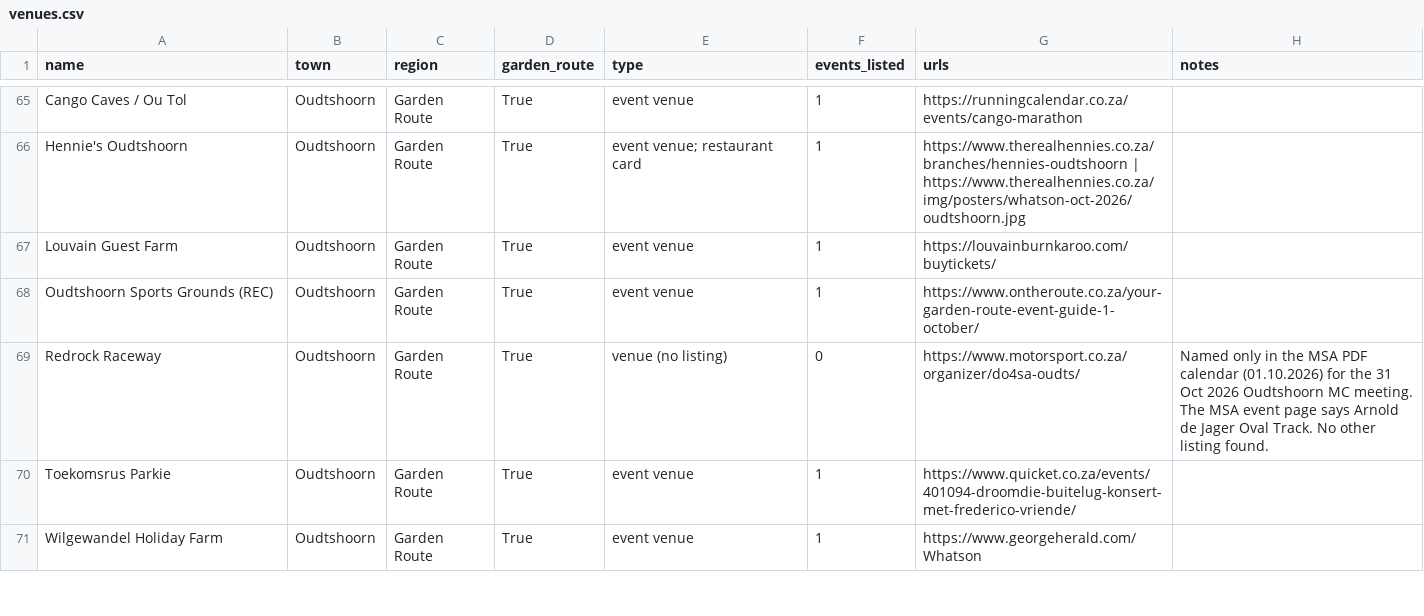
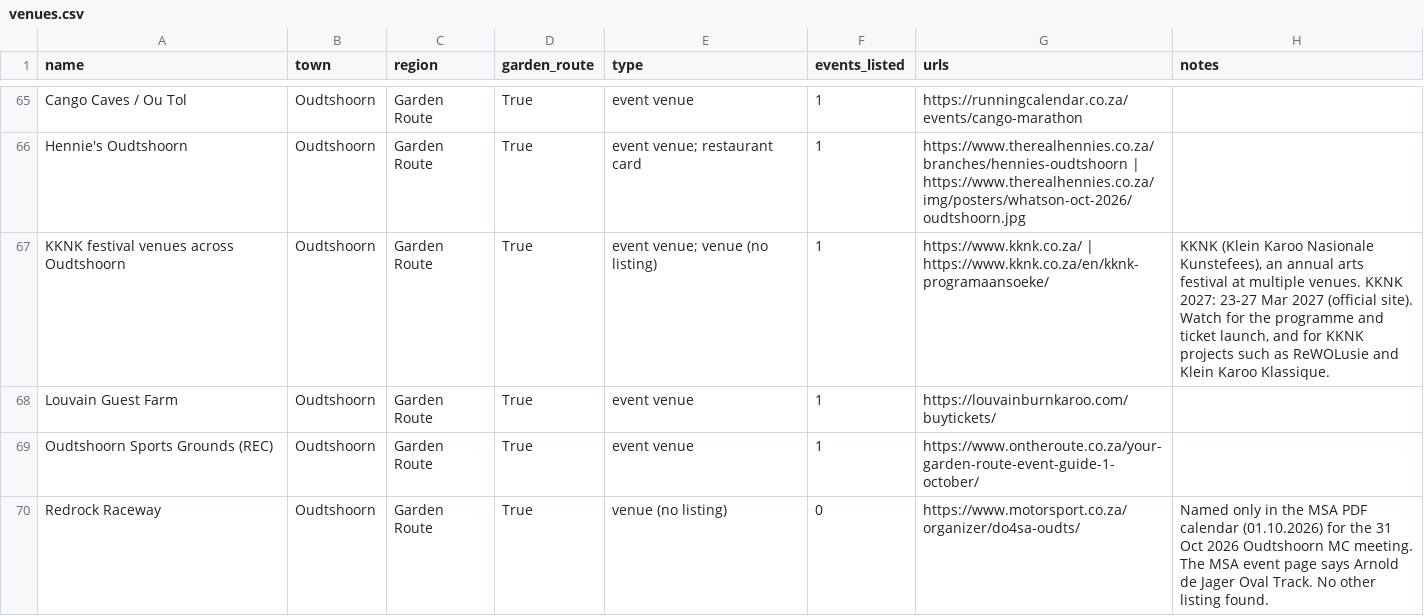
Before and after one commit to christopherAlberts/garden-route-events, a CSV file: tools/venues.csv, drawn as a sheet; only a part is shown, gaps mark what is left out; the shorter side is filled out with more unchanged rows.

Commit message:
Add KKNK 2027 (23-27 Mar 2027, Oudtshoorn); KKNK in venues.csv

```diff
--- a/tools/venues.csv
+++ b/tools/venues.csv
@@ -66,2 +66,3 @@ Cango Caves / Ou Tol,Oudtshoorn,Garden Route,True,event venue,1,https://runningc
 Hennie's Oudtshoorn,Oudtshoorn,Garden Route,True,event venue; restaurant card,1,https://www.therealhennies.co.za/branches/hennies-oudtshoorn | https://www.therealhennies.co.za/img/posters/whatson-oct-2026/oudtshoorn.jpg,
+KKNK festival venues across Oudtshoorn,Oudtshoorn,Garden Route,True,event venue; venue (no listing),1,https://www.kknk.co.za/ | https://www.kknk.co.za/en/kknk-programaansoeke/,"KKNK (Klein Karoo Nasionale Kunstefees), an annual arts festival at multiple venues. KKNK 2027: 23-27 Mar 2027 (official site). Watch for the programme and ticket launch, and for KKNK projects such as ReWOLusie and Klein Karoo Klassique."
 Louvain Guest Farm,Oudtshoorn,Garden Route,True,event venue,1,https://louvainburnkaroo.com/buytickets/,
```
Also changed, not shown: 7 other files.
